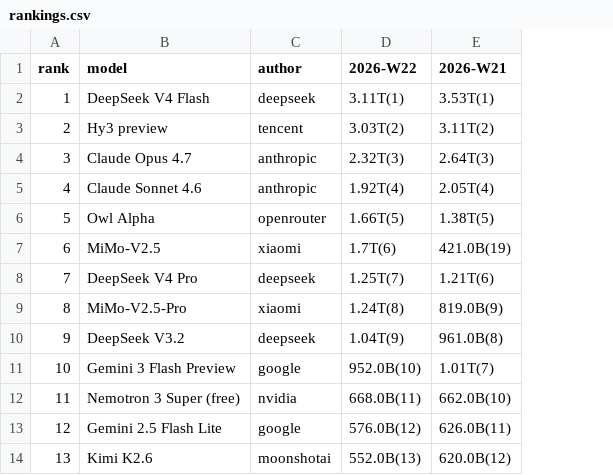
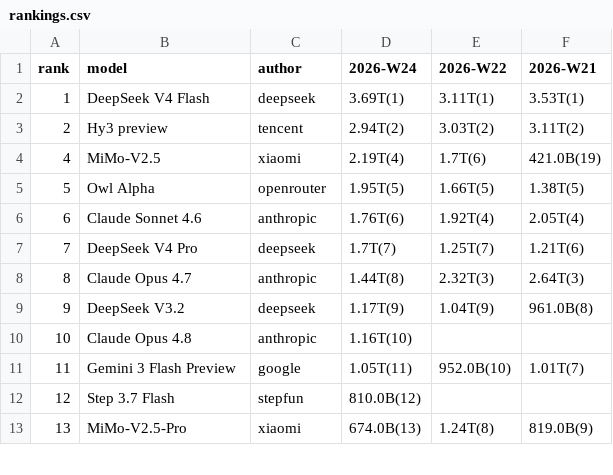
Before and after one commit to kimjonh/kimstore, a CSV file: data/openrouter_rankings/rankings.csv, drawn as a sheet; only a part is shown; removed rows and columns are numbered as before the commit, all else as after; the diff covers the shown part only; the diff names each change by its address in the sheet, - before the commit and + after, or states it on an @@ line.

```diff
--- a/data/openrouter_rankings/rankings.csv
+++ b/data/openrouter_rankings/rankings.csv
+column D (2026-W24), rows 2-13: 3.69T(1) | 2.94T(2) | 2.19T(4) | 1.95T(5) | 1.76T(6) | 1.7T(7) | 1.44T(8) | 1.17T(9) | 1.16T(10) | 1.05T(11) | 810.0B(12) | 674.0B(13)
-row 4: 3 | Claude Opus 4.7 | anthropic | 2.32T(3) | 2.64T(3)
-B4 (model): Claude Sonnet 4.6
+B4 (model): MiMo-V2.5
-C4 (author): anthropic
+C4 (author): xiaomi
-E4 (2026-W22): 1.92T(4)
+E4 (2026-W22): 1.7T(6)
-F4 (2026-W21): 2.05T(4)
+F4 (2026-W21): 421.0B(19)
-B6 (model): MiMo-V2.5
+B6 (model): Claude Sonnet 4.6
-C6 (author): xiaomi
+C6 (author): anthropic
-E6 (2026-W22): 1.7T(6)
+E6 (2026-W22): 1.92T(4)
-F6 (2026-W21): 421.0B(19)
+F6 (2026-W21): 2.05T(4)
-B8 (model): MiMo-V2.5-Pro
+B8 (model): Claude Opus 4.7
-C8 (author): xiaomi
+C8 (author): anthropic
-E8 (2026-W22): 1.24T(8)
+E8 (2026-W22): 2.32T(3)
-F8 (2026-W21): 819.0B(9)
+F8 (2026-W21): 2.64T(3)
-B10 (model): Gemini 3 Flash Preview
+B10 (model): Claude Opus 4.8
-C10 (author): google
+C10 (author): anthropic
-E10 (2026-W22): 952.0B(10)
+E10 (2026-W22): (empty)
-F10 (2026-W21): 1.01T(7)
+F10 (2026-W21): (empty)
-B11 (model): Nemotron 3 Super (free)
+B11 (model): Gemini 3 Flash Preview
-C11 (author): nvidia
+C11 (author): google
-E11 (2026-W22): 668.0B(11)
+E11 (2026-W22): 952.0B(10)
-F11 (2026-W21): 662.0B(10)
+F11 (2026-W21): 1.01T(7)
-B12 (model): Gemini 2.5 Flash Lite
+B12 (model): Step 3.7 Flash
-C12 (author): google
+C12 (author): stepfun
-E12 (2026-W22): 576.0B(12)
+E12 (2026-W22): (empty)
-F12 (2026-W21): 626.0B(11)
+F12 (2026-W21): (empty)
-B13 (model): Kimi K2.6
+B13 (model): MiMo-V2.5-Pro
-C13 (author): moonshotai
+C13 (author): xiaomi
-E13 (2026-W22): 552.0B(13)
+E13 (2026-W22): 1.24T(8)
-F13 (2026-W21): 620.0B(12)
+F13 (2026-W21): 819.0B(9)
```
Also changed, not shown: 3 added rows and 19 edited cells elsewhere in this file, 3 other files.
